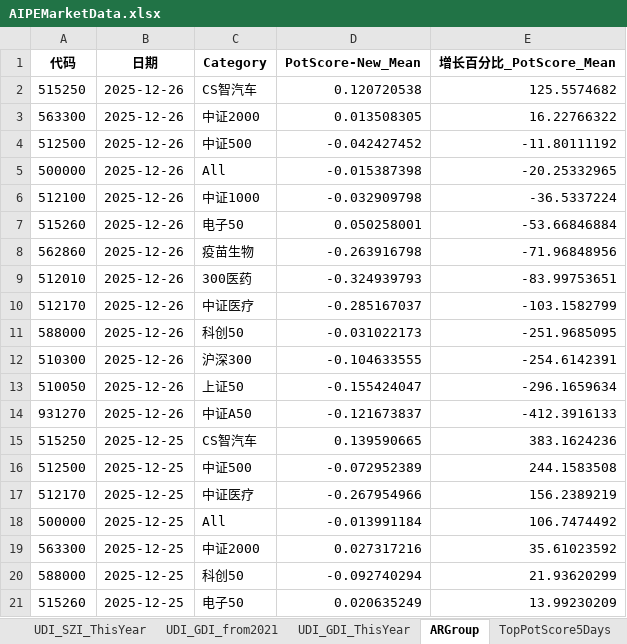
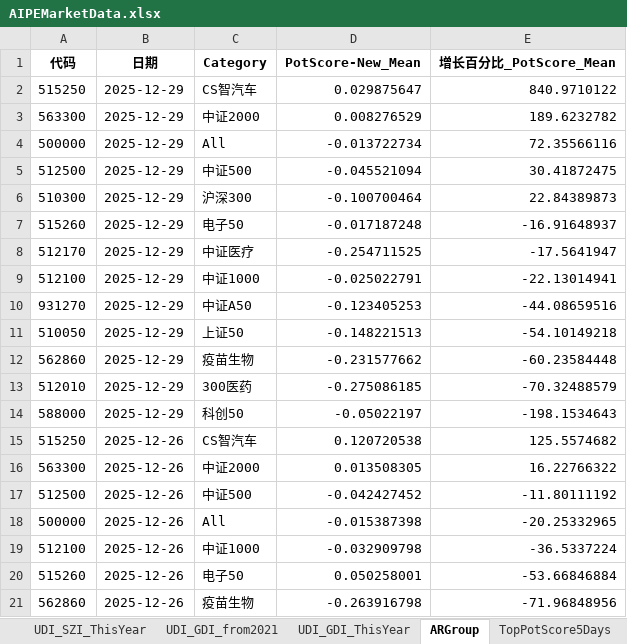
Before and after one commit to digital-era/AIPEMarketDashboard, an Excel workbook: AIPEMarketData.xlsx, sheet ARGroup, drawn as a sheet; only a part is shown; the shorter side is filled out with more unchanged rows; values as stored, in another font and other column widths than the file's, no borders; the diff names each change by its address in the sheet, - before the commit and + after, or states it on an @@ line.

```diff
--- a/AIPEMarketData.xlsx (sheet ARGroup)
+++ b/AIPEMarketData.xlsx (sheet ARGroup)
+row 2: 515250 | 2025-12-29 | CS智汽车 | 0.029875647 | 840.9710122
+row 3: 563300 | 2025-12-29 | 中证2000 | 0.008276529 | 189.6232782
+row 4: 500000 | 2025-12-29 | All | -0.013722734 | 72.35566116
+row 5: 512500 | 2025-12-29 | 中证500 | -0.045521094 | 30.41872475
+row 6: 510300 | 2025-12-29 | 沪深300 | -0.100700464 | 22.84389873
+row 7: 515260 | 2025-12-29 | 电子50 | -0.017187248 | -16.91648937
+row 8: 512170 | 2025-12-29 | 中证医疗 | -0.254711525 | -17.5641947
+row 9: 512100 | 2025-12-29 | 中证1000 | -0.025022791 | -22.13014941
+row 10: 931270 | 2025-12-29 | 中证A50 | -0.123405253 | -44.08659516
+row 11: 510050 | 2025-12-29 | 上证50 | -0.148221513 | -54.10149218
+row 12: 562860 | 2025-12-29 | 疫苗生物 | -0.231577662 | -60.23584448
+row 13: 512010 | 2025-12-29 | 300医药 | -0.275086185 | -70.32488579
+row 14: 588000 | 2025-12-29 | 科创50 | -0.05022197 | -198.1534643
```
Also changed, not shown: sheet DistributeHotIndustry, sheet PriceThisYearChange, sheet TopStockIn5DaysMainFund, sheet TopStockInTopPotScore, sheet PriceChangeFrom2021, sheet ShareChangeFrom2021, 7 more sheets, 1 other file.
